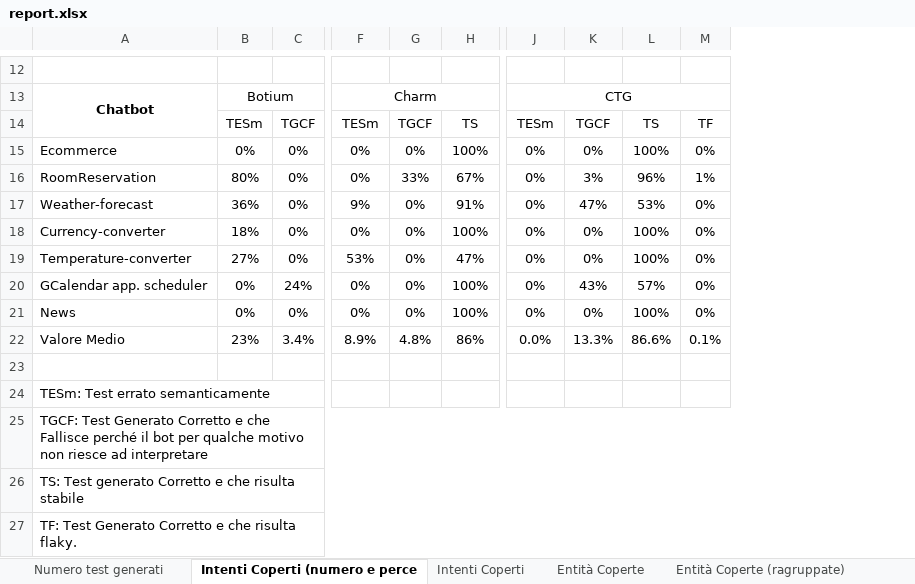
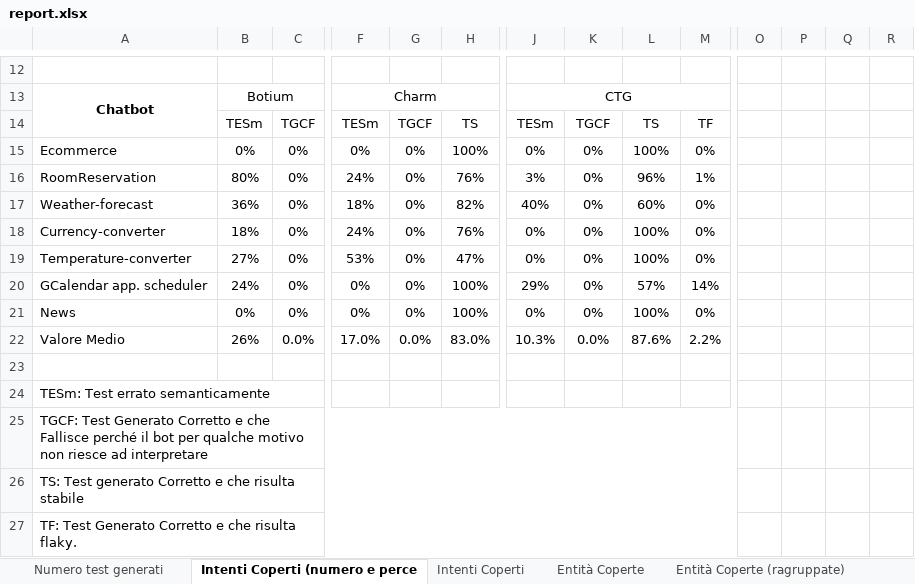
Before and after one commit to roccograpisarda/material_for_tools_evaluation, an Excel workbook: report.xlsx, sheet Intenti Coperti (numero e perce, drawn as a sheet; only a part is shown, gaps mark what is left out; values as stored, in another font and other column widths than the file's, no borders; charts and pictures not drawn; the diff covers the shown part only; the diff names each change by its address in the sheet, - before the commit and + after, or states it on an @@ line.

```diff
--- a/report.xlsx (sheet Intenti Coperti (numero e perce)
+++ b/report.xlsx (sheet Intenti Coperti (numero e perce)
+column O, empty
+column P, empty
+column Q, empty
+column R, empty
-F16: 0%
+F16: 24%
-G16: 33%
+G16: 0%
-H16: 67%
+H16: 76%
-J16: 0%
+J16: 3%
-K16: 3%
+K16: 0%
-F17: 9%
+F17: 18%
-H17: 91%
+H17: 82%
-J17: 0%
+J17: 40%
-K17: 47%
+K17: 0%
-L17: 53%
+L17: 60%
-F18: 0%
+F18: 24%
-H18: 100%
+H18: 76%
-B20: 0%
+B20: 24%
-C20: 24%
+C20: 0%
-J20: 0%
+J20: 29%
-K20: 43%
+K20: 0%
-M20: 0%
+M20: 14%
-B22: 23%
+B22: 26%
-C22: 3.4%
+C22: 0.0%
-F22: 8.9%
+F22: 17.0%
-G22: 4.8%
+G22: 0.0%
-H22: 86%
+H22: 83.0%
-J22: 0.0%
+J22: 10.3%
-K22: 13.3%
+K22: 0.0%
-L22: 86.6%
+L22: 87.6%
-M22: 0.1%
+M22: 2.2%
```
Also changed, not shown: 1 added row, 1 removed row, 1 added column and 16 edited cells elsewhere in this sheet, sheet Numero test generati, charts or pictures.
